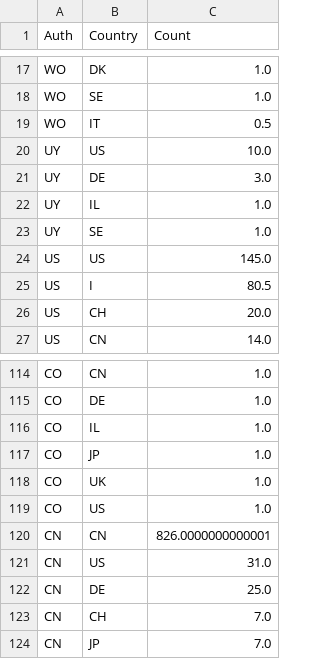
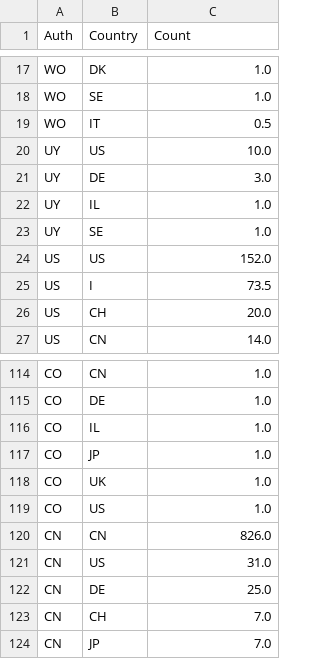
Before and after one commit to hervouad/WebAppPatentonPlant, a CSV file: data/df_pub_ctry.csv, drawn as a sheet; only a part is shown, gaps mark what is left out.

```diff
--- a/data/df_pub_ctry.csv
+++ b/data/df_pub_ctry.csv
@@ -23,4 +23,4 @@ UY,IL,1.0
 UY,SE,1.0
-US,US,145.0
-US,I,80.5
+US,US,152.0
+US,I,73.5
 US,CH,20.0
@@ -119,3 +119,3 @@ CO,UK,1.0
 CO,US,1.0
-CN,CN,826.0000000000001
+CN,CN,826.0
 CN,US,31.0
```
Also changed, not shown: data/df_Fam.csv, data/df_Fam_ctry.csv, 6 other files.
